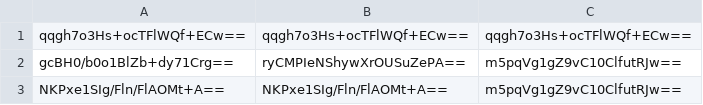
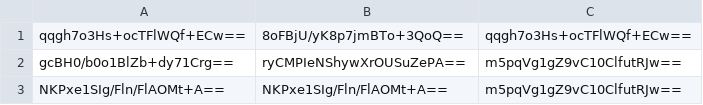
Before and after one commit to BlakeTolman/RiskAssessment, a CSV file: RiskAssessment/src/main/webapp/data/user_profiles.csv, drawn as a sheet.

Commit message:
Update user_profiles.csv

```diff
--- a/RiskAssessment/src/main/webapp/data/user_profiles.csv
+++ b/RiskAssessment/src/main/webapp/data/user_profiles.csv
@@ -1,2 +1,2 @@
-qqgh7o3Hs+ocTFlWQf+ECw==,qqgh7o3Hs+ocTFlWQf+ECw==,qqgh7o3Hs+ocTFlWQf+ECw==
+qqgh7o3Hs+ocTFlWQf+ECw==,8oFBjU/yK8p7jmBTo+3QoQ==,qqgh7o3Hs+ocTFlWQf+ECw==
 gcBH0/b0o1BlZb+dy71Crg==,ryCMPIeNShywXrOUSuZePA==,m5pqVg1gZ9vC10ClfutRJw==
```
